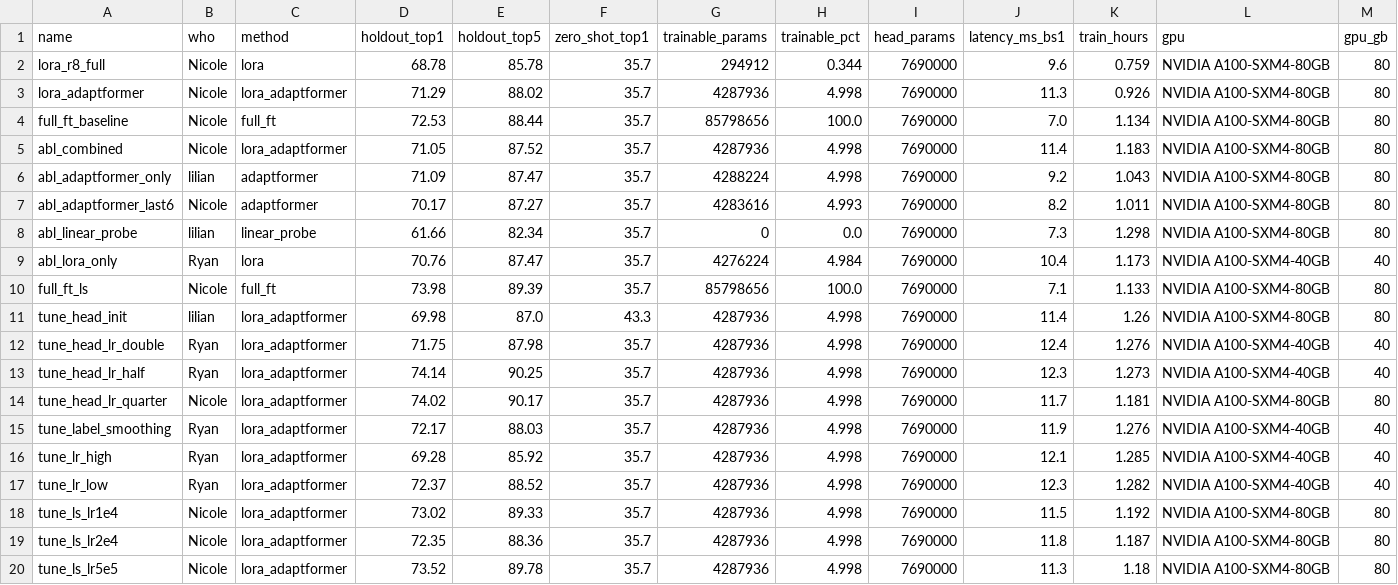
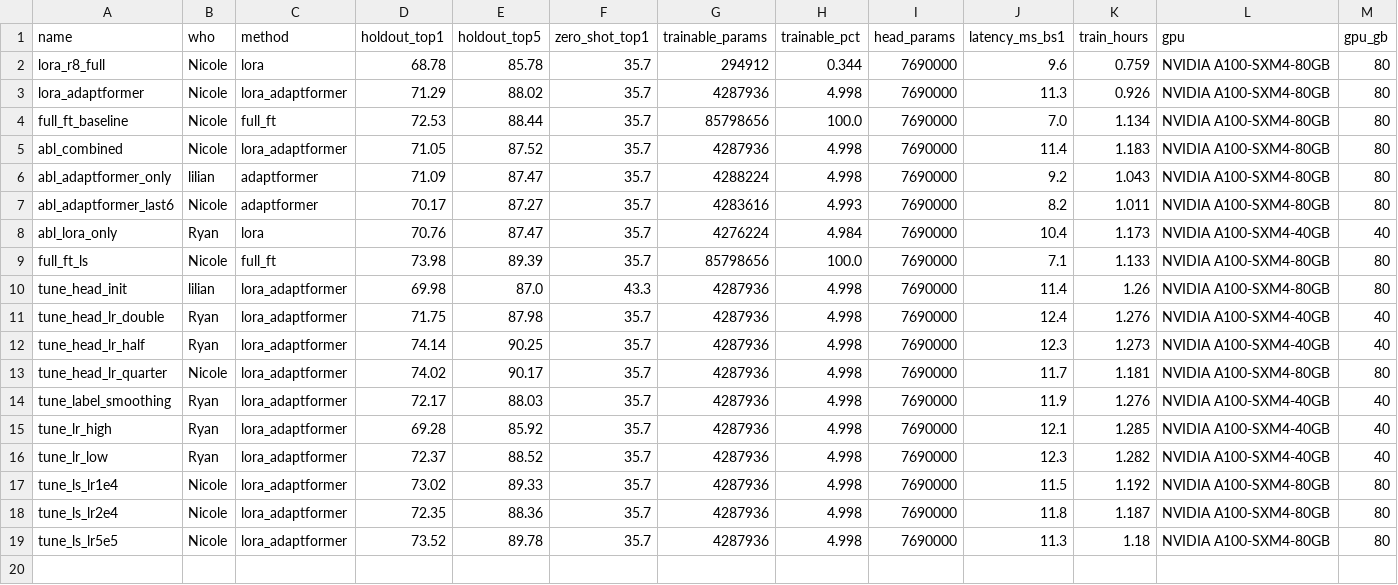
Before and after one commit to notzdean/CS604-Computer-Vision, a CSV file: results/results.csv, drawn as a sheet; only a part is shown; rows hold the shown columns only; the diff names each change by its address in the sheet, - before the commit and + after, or states it on an @@ line.

```diff
--- a/results/results.csv
+++ b/results/results.csv
-row 8: abl_linear_probe | lilian | linear_probe | 61.66 | 82.34 | 35.7 | 0 | 0.0 | 7690000 | 7.3 | 1.298 | NVIDIA A100-SXM4-80GB | 80
```
Also changed, not shown: 3 other files.
